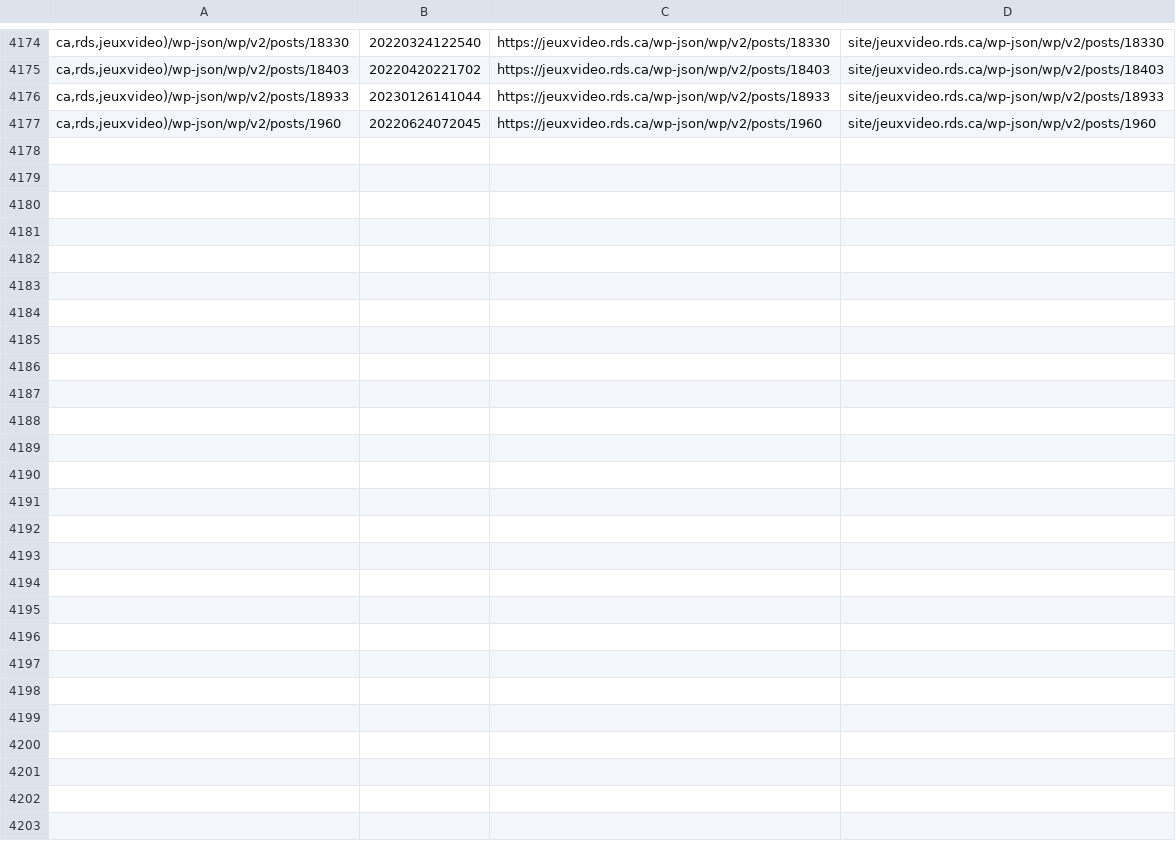
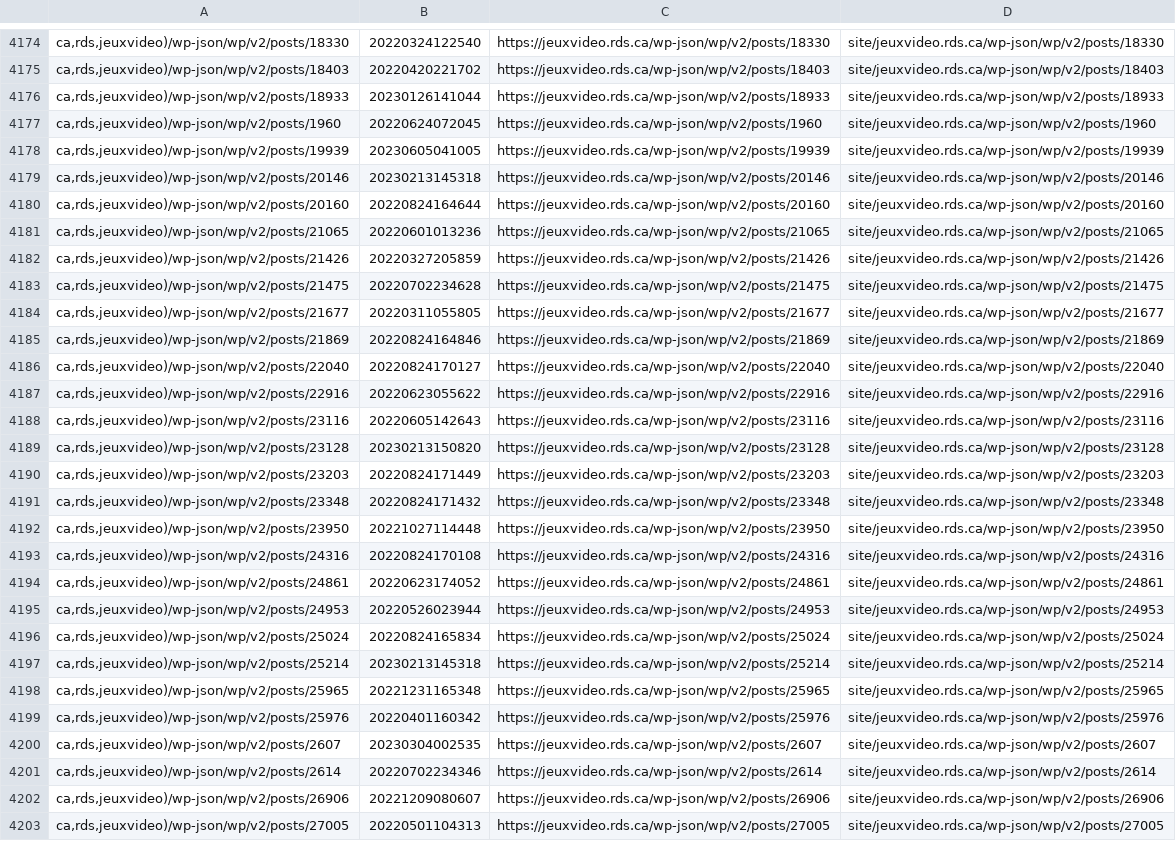
Before and after one commit to mjramos86/archiveRDSV, a TSV file: state/done-actions.tsv, drawn as a sheet; only a part is shown, gaps mark what is left out.

```diff
--- a/state/done-actions.tsv
+++ b/state/done-actions.tsv
@@ -4177 +4177,27 @@ ca,rds,jeuxvideo)/wp-json/wp/v2/posts/18933	20230126141044	https://jeuxvideo.rds
 ca,rds,jeuxvideo)/wp-json/wp/v2/posts/1960	20220624072045	https://jeuxvideo.rds.ca/wp-json/wp/v2/posts/1960	site/jeuxvideo.rds.ca/wp-json/wp/v2/posts/1960
+ca,rds,jeuxvideo)/wp-json/wp/v2/posts/19939	20230605041005	https://jeuxvideo.rds.ca/wp-json/wp/v2/posts/19939	site/jeuxvideo.rds.ca/wp-json/wp/v2/posts/19939
+ca,rds,jeuxvideo)/wp-json/wp/v2/posts/20146	20230213145318	https://jeuxvideo.rds.ca/wp-json/wp/v2/posts/20146	site/jeuxvideo.rds.ca/wp-json/wp/v2/posts/20146
+ca,rds,jeuxvideo)/wp-json/wp/v2/posts/20160	20220824164644	https://jeuxvideo.rds.ca/wp-json/wp/v2/posts/20160	site/jeuxvideo.rds.ca/wp-json/wp/v2/posts/20160
+ca,rds,jeuxvideo)/wp-json/wp/v2/posts/21065	20220601013236	https://jeuxvideo.rds.ca/wp-json/wp/v2/posts/21065	site/jeuxvideo.rds.ca/wp-json/wp/v2/posts/21065
+ca,rds,jeuxvideo)/wp-json/wp/v2/posts/21426	20220327205859	https://jeuxvideo.rds.ca/wp-json/wp/v2/posts/21426	site/jeuxvideo.rds.ca/wp-json/wp/v2/posts/21426
+ca,rds,jeuxvideo)/wp-json/wp/v2/posts/21475	20220702234628	https://jeuxvideo.rds.ca/wp-json/wp/v2/posts/21475	site/jeuxvideo.rds.ca/wp-json/wp/v2/posts/21475
+ca,rds,jeuxvideo)/wp-json/wp/v2/posts/21677	20220311055805	https://jeuxvideo.rds.ca/wp-json/wp/v2/posts/21677	site/jeuxvideo.rds.ca/wp-json/wp/v2/posts/21677
+ca,rds,jeuxvideo)/wp-json/wp/v2/posts/21869	20220824164846	https://jeuxvideo.rds.ca/wp-json/wp/v2/posts/21869	site/jeuxvideo.rds.ca/wp-json/wp/v2/posts/21869
+ca,rds,jeuxvideo)/wp-json/wp/v2/posts/22040	20220824170127	https://jeuxvideo.rds.ca/wp-json/wp/v2/posts/22040	site/jeuxvideo.rds.ca/wp-json/wp/v2/posts/22040
+ca,rds,jeuxvideo)/wp-json/wp/v2/posts/22916	20220623055622	https://jeuxvideo.rds.ca/wp-json/wp/v2/posts/22916	site/jeuxvideo.rds.ca/wp-json/wp/v2/posts/22916
+ca,rds,jeuxvideo)/wp-json/wp/v2/posts/23116	20220605142643	https://jeuxvideo.rds.ca/wp-json/wp/v2/posts/23116	site/jeuxvideo.rds.ca/wp-json/wp/v2/posts/23116
+ca,rds,jeuxvideo)/wp-json/wp/v2/posts/23128	20230213150820	https://jeuxvideo.rds.ca/wp-json/wp/v2/posts/23128	site/jeuxvideo.rds.ca/wp-json/wp/v2/posts/23128
+ca,rds,jeuxvideo)/wp-json/wp/v2/posts/23203	20220824171449	https://jeuxvideo.rds.ca/wp-json/wp/v2/posts/23203	site/jeuxvideo.rds.ca/wp-json/wp/v2/posts/23203
+ca,rds,jeuxvideo)/wp-json/wp/v2/posts/23348	20220824171432	https://jeuxvideo.rds.ca/wp-json/wp/v2/posts/23348	site/jeuxvideo.rds.ca/wp-json/wp/v2/posts/23348
+ca,rds,jeuxvideo)/wp-json/wp/v2/posts/23950	20221027114448	https://jeuxvideo.rds.ca/wp-json/wp/v2/posts/23950	site/jeuxvideo.rds.ca/wp-json/wp/v2/posts/23950
+ca,rds,jeuxvideo)/wp-json/wp/v2/posts/24316	20220824170108	https://jeuxvideo.rds.ca/wp-json/wp/v2/posts/24316	site/jeuxvideo.rds.ca/wp-json/wp/v2/posts/24316
+ca,rds,jeuxvideo)/wp-json/wp/v2/posts/24861	20220623174052	https://jeuxvideo.rds.ca/wp-json/wp/v2/posts/24861	site/jeuxvideo.rds.ca/wp-json/wp/v2/posts/24861
+ca,rds,jeuxvideo)/wp-json/wp/v2/posts/24953	20220526023944	https://jeuxvideo.rds.ca/wp-json/wp/v2/posts/24953	site/jeuxvideo.rds.ca/wp-json/wp/v2/posts/24953
+ca,rds,jeuxvideo)/wp-json/wp/v2/posts/25024	20220824165834	https://jeuxvideo.rds.ca/wp-json/wp/v2/posts/25024	site/jeuxvideo.rds.ca/wp-json/wp/v2/posts/25024
+ca,rds,jeuxvideo)/wp-json/wp/v2/posts/25214	20230213145318	https://jeuxvideo.rds.ca/wp-json/wp/v2/posts/25214	site/jeuxvideo.rds.ca/wp-json/wp/v2/posts/25214
+ca,rds,jeuxvideo)/wp-json/wp/v2/posts/25965	20221231165348	https://jeuxvideo.rds.ca/wp-json/wp/v2/posts/25965	site/jeuxvideo.rds.ca/wp-json/wp/v2/posts/25965
+ca,rds,jeuxvideo)/wp-json/wp/v2/posts/25976	20220401160342	https://jeuxvideo.rds.ca/wp-json/wp/v2/posts/25976	site/jeuxvideo.rds.ca/wp-json/wp/v2/posts/25976
+ca,rds,jeuxvideo)/wp-json/wp/v2/posts/2607	20230304002535	https://jeuxvideo.rds.ca/wp-json/wp/v2/posts/2607	site/jeuxvideo.rds.ca/wp-json/wp/v2/posts/2607
+ca,rds,jeuxvideo)/wp-json/wp/v2/posts/2614	20220702234346	https://jeuxvideo.rds.ca/wp-json/wp/v2/posts/2614	site/jeuxvideo.rds.ca/wp-json/wp/v2/posts/2614
+ca,rds,jeuxvideo)/wp-json/wp/v2/posts/26906	20221209080607	https://jeuxvideo.rds.ca/wp-json/wp/v2/posts/26906	site/jeuxvideo.rds.ca/wp-json/wp/v2/posts/26906
+ca,rds,jeuxvideo)/wp-json/wp/v2/posts/27005	20220501104313	https://jeuxvideo.rds.ca/wp-json/wp/v2/posts/27005	site/jeuxvideo.rds.ca/wp-json/wp/v2/posts/27005
```
